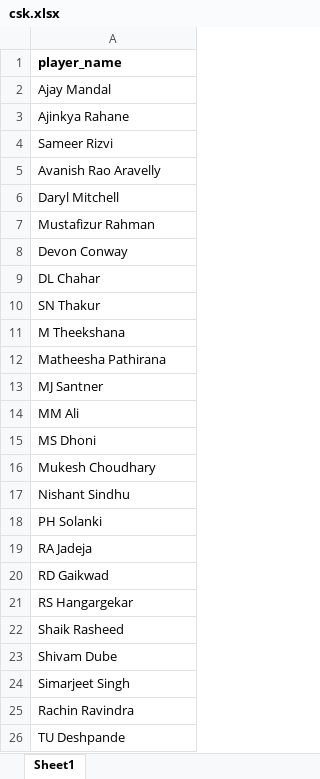
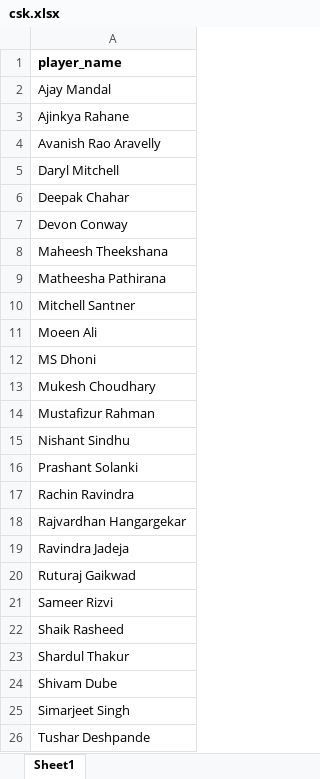
Before and after one commit to UtkarshSinha121/Betting-Mate, an Excel workbook: Teams/csk.xlsx, sheet Sheet1, drawn as a sheet; values as stored, in another font and other column widths than the file's, no borders; removed rows and columns are numbered as before the commit, all else as after; the diff names each change by its address in the sheet, - before the commit and + after, or states it on an @@ line.

Commit message:
csk team update

```diff
--- a/Teams/csk.xlsx (sheet Sheet1)
+++ b/Teams/csk.xlsx (sheet Sheet1)
-A6: Mustafizur Rahman
+A6: Deepak Chahar
-A8: DL Chahar
+A8: Maheesh Theekshana
-row 10: SN Thakur
-row 11: M Theekshana
-A10: MJ Santner
+A10: Mitchell Santner
-A11: MM Ali
+A11: Moeen Ali
+row 14: Mustafizur Rahman
-A16: PH Solanki
+A16: Prashant Solanki
-A17: RA Jadeja
+A17: Rachin Ravindra
-A18: RD Gaikwad
+A18: Rajvardhan Hangargekar
-A19: RS Hangargekar
+A19: Ravindra Jadeja
+row 20: Ruturaj Gaikwad
-row 4: Sameer Rizvi
+row 21: Sameer Rizvi
+row 23: Shardul Thakur
-A26: Rachin Ravindra
+A26: Tushar Deshpande
-row 26: TU Deshpande
```
Also changed, not shown: 1 other file.
